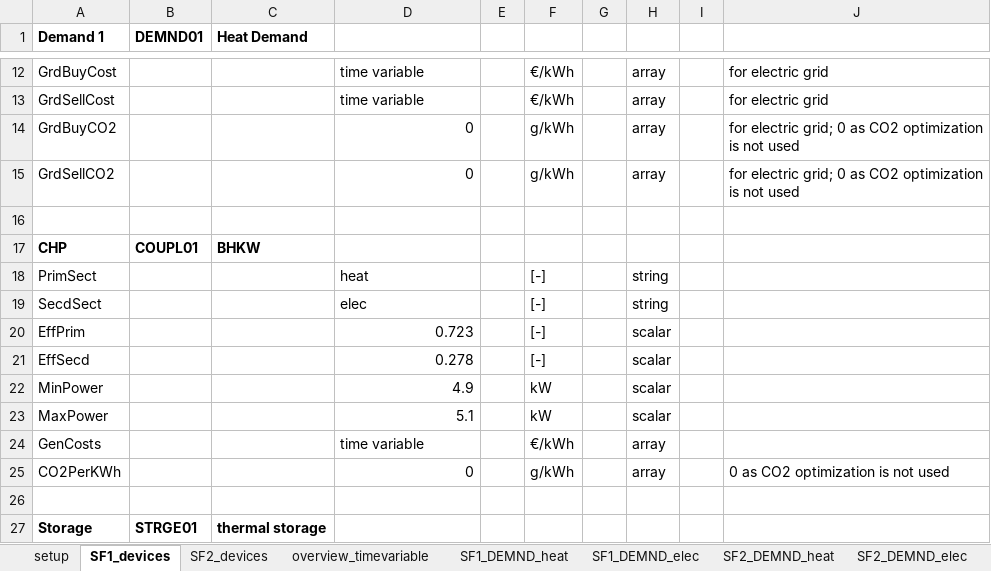
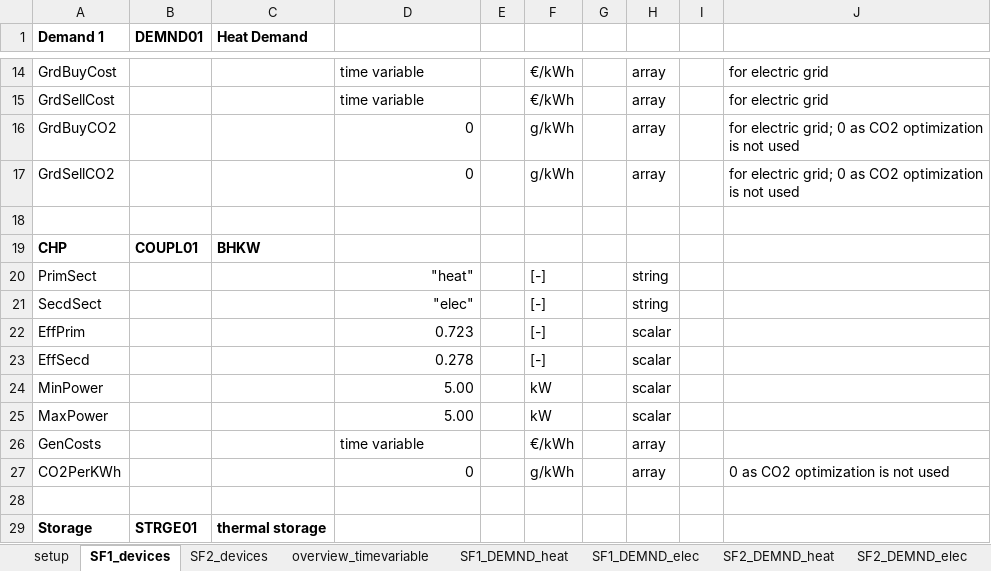
Before and after one commit to SES-fortiss/OPC-UA-MockupBuildings, an Excel workbook: CoSES/02_Interface_Server/parametrization.xlsx, sheet SF1_devices, drawn as a sheet; only a part is shown, gaps mark what is left out; values as stored, in another font and other column widths than the file's, no borders; addresses are those after the commit; the diff covers the shown part only; the diff names each change by its address in the sheet, - before the commit and + after, or states it on an @@ line.

```diff
--- a/CoSES/02_Interface_Server/parametrization.xlsx (sheet SF1_devices)
+++ b/CoSES/02_Interface_Server/parametrization.xlsx (sheet SF1_devices)
-D20: heat
+D20: "heat"
-D20:D21 alignment: left
+D20:D21 alignment: right
-D21: elec
+D21: "elec"
-D24: 4.9
+D24: 5.00
-D25: 5.1
+D25: 5.00
```
Also changed, not shown: 10 added rows and 7 edited cells elsewhere in this sheet, sheet SF2_devices, sheet setup, charts or pictures, 5 other files.
